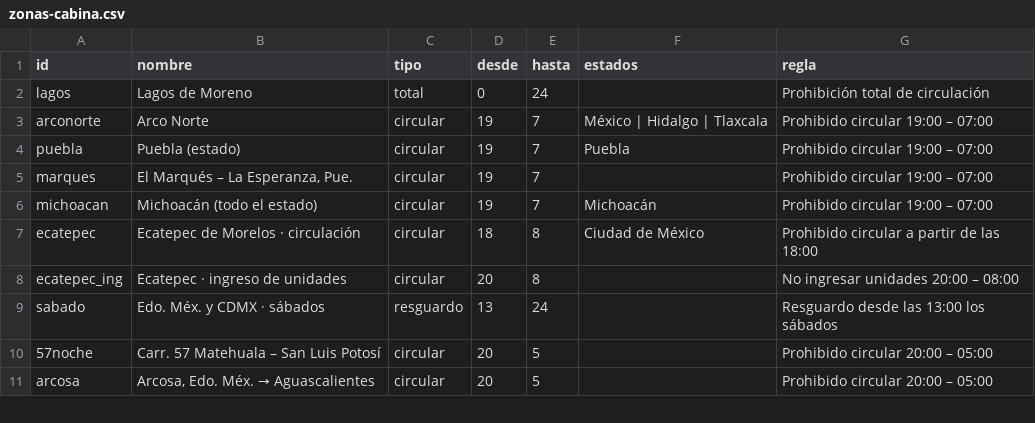
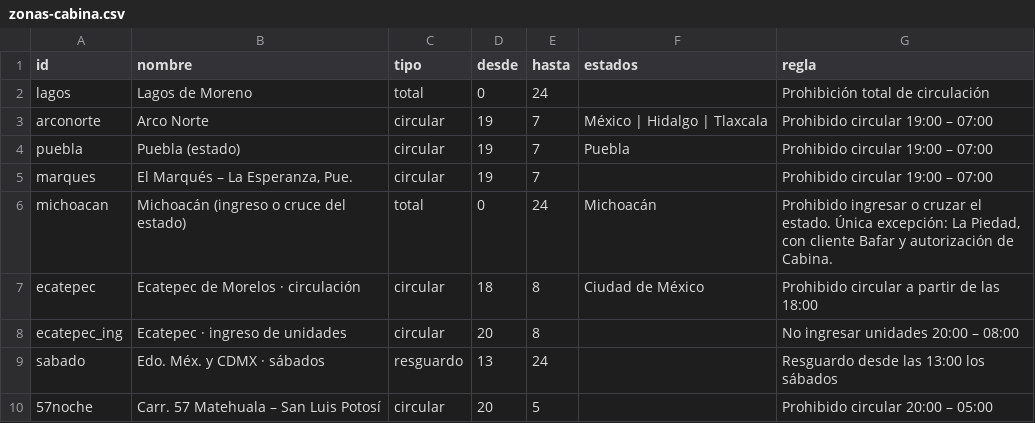
Before and after one commit to elizabethgarcia-svg/AUTOEVALUACION-PRE-VIAJE, a CSV file: datos/zonas-cabina.csv, drawn as a sheet; only a part is shown; the shorter side is filled out with more unchanged rows.

```diff
--- a/datos/zonas-cabina.csv
+++ b/datos/zonas-cabina.csv
@@ -5,3 +5,3 @@
 "marques","El Marqués – La Esperanza, Pue.","circular","19","7","","Prohibido circular 19:00 – 07:00"
-"michoacan","Michoacán (todo el estado)","circular","19","7","Michoacán","Prohibido circular 19:00 – 07:00"
+"michoacan","Michoacán (ingreso o cruce del estado)","total","0","24","Michoacán","Prohibido ingresar o cruzar el estado. Única excepción: La Piedad, con cliente Bafar y autorización de Cabina."
 "ecatepec","Ecatepec de Morelos · circulación","circular","18","8","Ciudad de México","Prohibido circular a partir de las 18:00"
```
Also changed, not shown: 6 other files.
